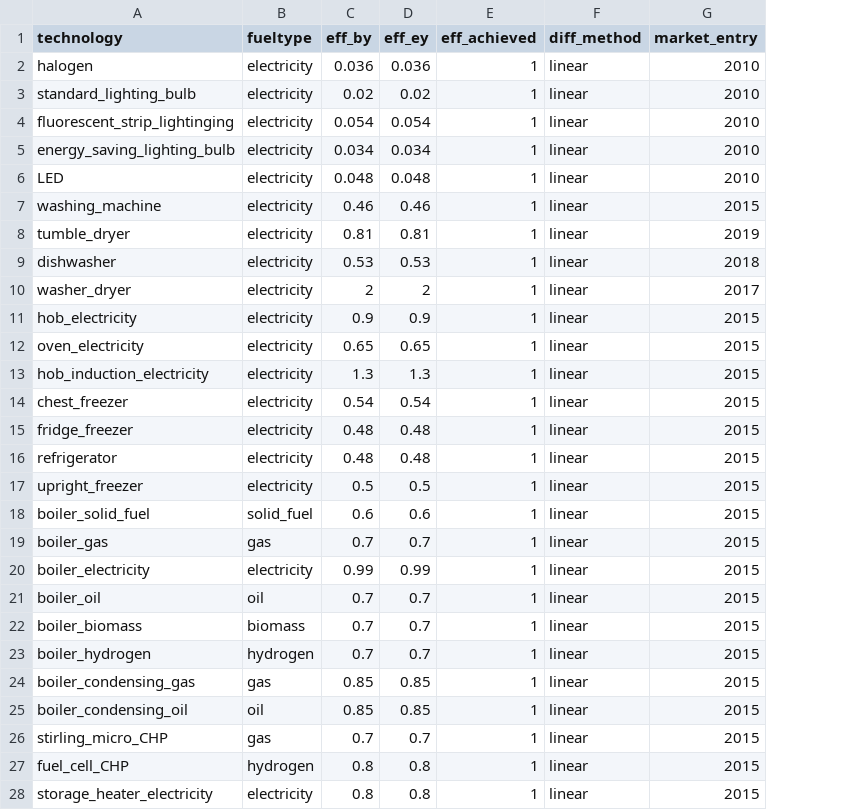
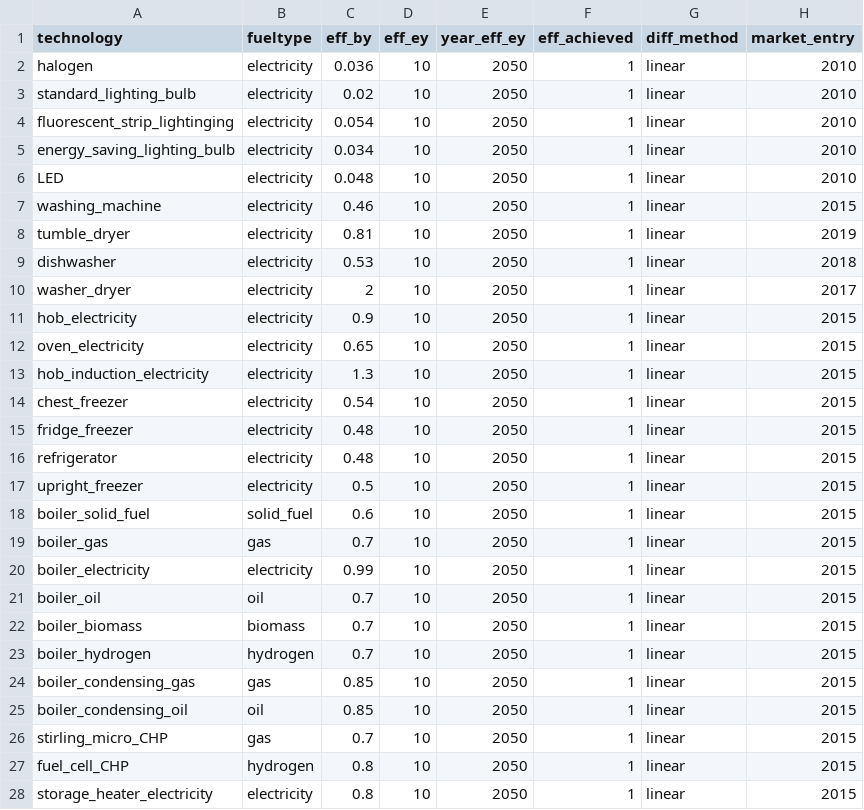
Before and after one commit to nismod/energy_demand, a CSV file: config_data/scenario_and_base_data/technology_base_scenario.csv, drawn as a sheet; only a part is shown; the diff covers the shown part only; the diff names each change by its address in the sheet, - before the commit and + after, or states it on an @@ line.

Commit message:
tecnology end_year changed

```diff
--- a/config_data/scenario_and_base_data/technology_base_scenario.csv
+++ b/config_data/scenario_and_base_data/technology_base_scenario.csv
+column E (year_eff_ey), rows 2-28: all 2050
-D2 (eff_ey): 0.036
+D2 (eff_ey): 10
-D3 (eff_ey): 0.02
+D3 (eff_ey): 10
-D4 (eff_ey): 0.054
+D4 (eff_ey): 10
-D5 (eff_ey): 0.034
+D5 (eff_ey): 10
-D6 (eff_ey): 0.048
+D6 (eff_ey): 10
-D7 (eff_ey): 0.46
+D7 (eff_ey): 10
-D8 (eff_ey): 0.81
+D8 (eff_ey): 10
-D9 (eff_ey): 0.53
+D9 (eff_ey): 10
-D10 (eff_ey): 2
+D10 (eff_ey): 10
-D11 (eff_ey): 0.9
+D11 (eff_ey): 10
-D12 (eff_ey): 0.65
+D12 (eff_ey): 10
-D13 (eff_ey): 1.3
+D13 (eff_ey): 10
-D14 (eff_ey): 0.54
+D14 (eff_ey): 10
-D15:D16 (eff_ey): 0.48
+D15:D16 (eff_ey): 10
-D17 (eff_ey): 0.5
+D17 (eff_ey): 10
-D18 (eff_ey): 0.6
+D18 (eff_ey): 10
-D19 (eff_ey): 0.7
+D19 (eff_ey): 10
-D20 (eff_ey): 0.99
+D20 (eff_ey): 10
-D21:D23 (eff_ey): 0.7
+D21:D23 (eff_ey): 10
-D24:D25 (eff_ey): 0.85
+D24:D25 (eff_ey): 10
-D26 (eff_ey): 0.7
+D26 (eff_ey): 10
-D27:D28 (eff_ey): 0.8
+D27:D28 (eff_ey): 10
```
Also changed, not shown: 8 edited cells elsewhere in this file, config_data/submodel_residential/switches_service_scenaric.csv, 9 other files.
